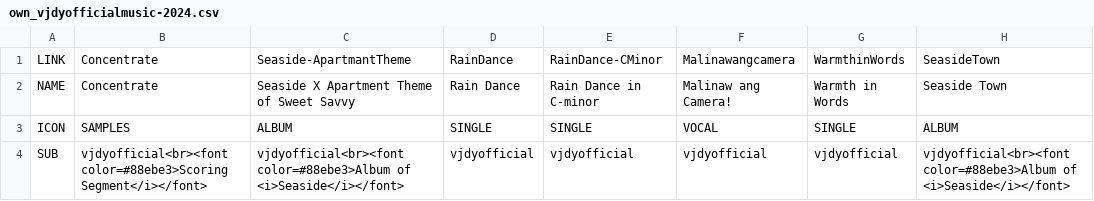
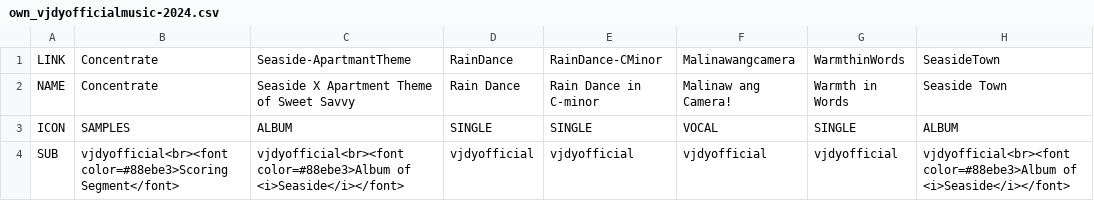
Before and after one commit to vjdyofficial/MusicStore, a CSV file: ContentLists/own_vjdyofficialmusic-2024.csv, drawn as a sheet; only a part is shown; the diff names each change by its address in the sheet, - before the commit and + after, or states it on an @@ line.

Commit message:
Update own_vjdyofficialmusic-2024.csv

```diff
--- a/ContentLists/own_vjdyofficialmusic-2024.csv
+++ b/ContentLists/own_vjdyofficialmusic-2024.csv
-B4: vjdyofficial<br><font color=#88ebe3>Scoring Segment</i></font>
+B4: vjdyofficial<br><font color=#88ebe3>Scoring Segment</font>
```
